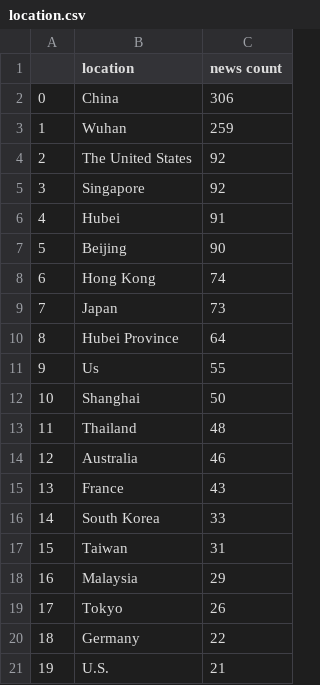
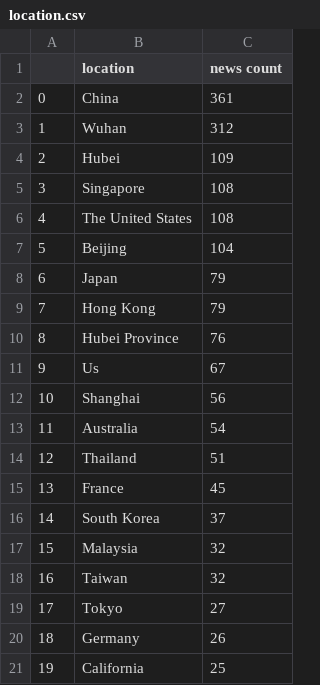
Before and after one commit to msyazwan/news_coronavirus_json, a CSV file: location.csv, drawn as a sheet.

```diff
--- a/location.csv
+++ b/location.csv
@@ -1,21 +1,21 @@
 ,location,news count
-0,China,306
-1,Wuhan,259
-2,The United States,92
-3,Singapore,92
-4,Hubei,91
-5,Beijing,90
-6,Hong Kong,74
-7,Japan,73
-8,Hubei Province,64
-9,Us,55
-10,Shanghai,50
-11,Thailand,48
-12,Australia,46
-13,France,43
-14,South Korea,33
-15,Taiwan,31
-16,Malaysia,29
-17,Tokyo,26
-18,Germany,22
-19,U.S.,21
+0,China,361
+1,Wuhan,312
+2,Hubei,109
+3,Singapore,108
+4,The United States,108
+5,Beijing,104
+6,Japan,79
+7,Hong Kong,79
+8,Hubei Province,76
+9,Us,67
+10,Shanghai,56
+11,Australia,54
+12,Thailand,51
+13,France,45
+14,South Korea,37
+15,Malaysia,32
+16,Taiwan,32
+17,Tokyo,27
+18,Germany,26
+19,California,25
```
Also changed, not shown: date.csv.
